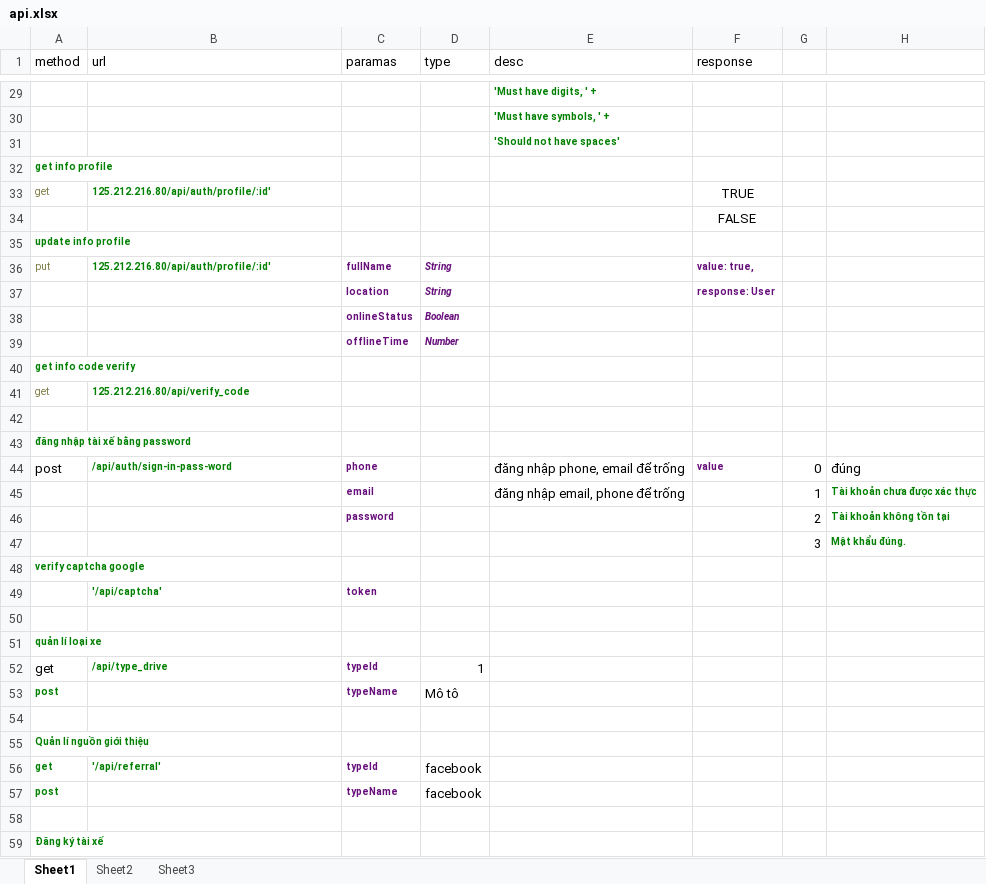
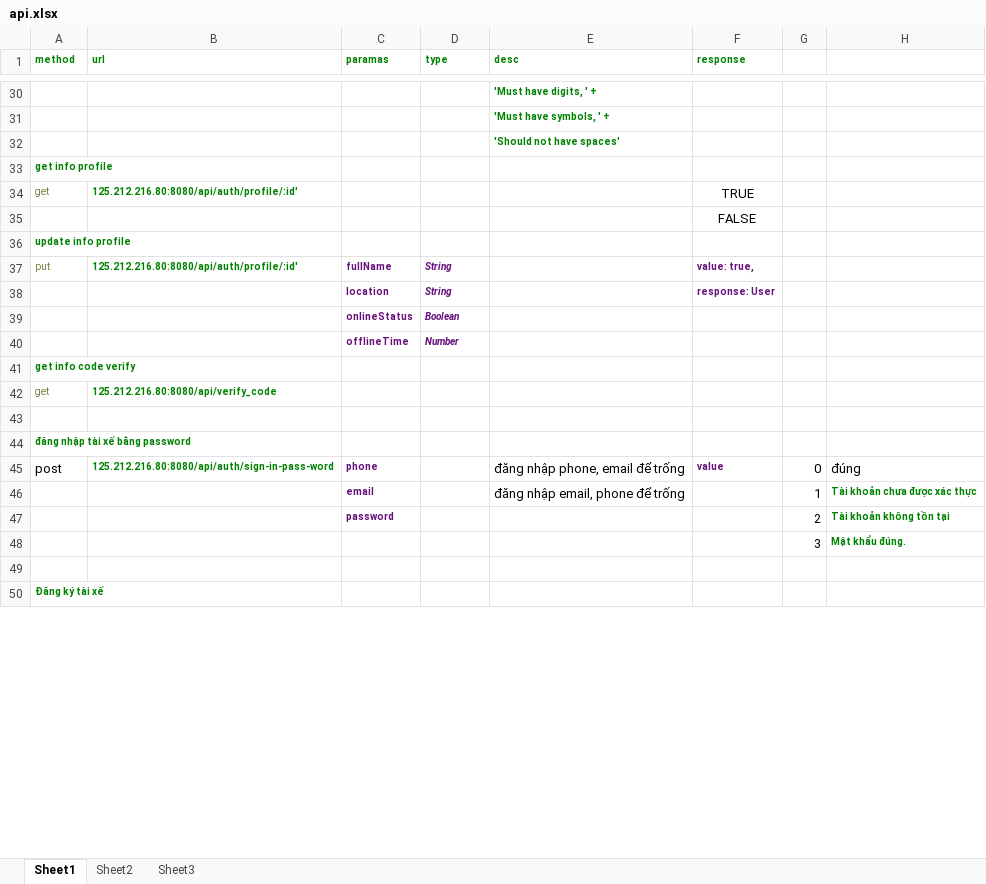
Before and after one commit to tuan2603/PawnVN, an Excel workbook: api.xlsx, sheet Sheet1, drawn as a sheet; only a part is shown, gaps mark what is left out; values as stored, in another font and other column widths than the file's, no borders; removed rows and columns are numbered as before the commit, all else as after; the diff covers the shown part only; the diff names each change by its address in the sheet, - before the commit and + after, or states it on an @@ line.

```diff
--- a/api.xlsx (sheet Sheet1)
+++ b/api.xlsx (sheet Sheet1)
@@ A1:F1 bold: off → on, text colour: black → #008000, text size: smaller @@
-B34 (url): 125.212.216.80/api/auth/profile/:id'
+B34 (url): 125.212.216.80:8080/api/auth/profile/:id'
-B37 (url): 125.212.216.80/api/auth/profile/:id'
+B37 (url): 125.212.216.80:8080/api/auth/profile/:id'
-B42 (url): 125.212.216.80/api/verify_code
+B42 (url): 125.212.216.80:8080/api/verify_code
-B45 (url): /api/auth/sign-in-pass-word
+B45 (url): 125.212.216.80:8080/api/auth/sign-in-pass-word
-row 48: verify captcha google
-row 49:  | '/api/captcha' | token
-row 50: (empty)
-row 51: quản lí loại xe
-row 52: get | /api/type_drive | typeId | 1
-row 53: post |  | typeName | Mô tô
-row 54: (empty)
-row 55: Quản lí nguồn giới thiệu
-row 56: get | '/api/referral' | typeId | facebook
-row 57: post |  | typeName | facebook
```
Also changed, not shown: 1 added row, 25 edited cells and cell formats elsewhere in this sheet, 32 other files.
